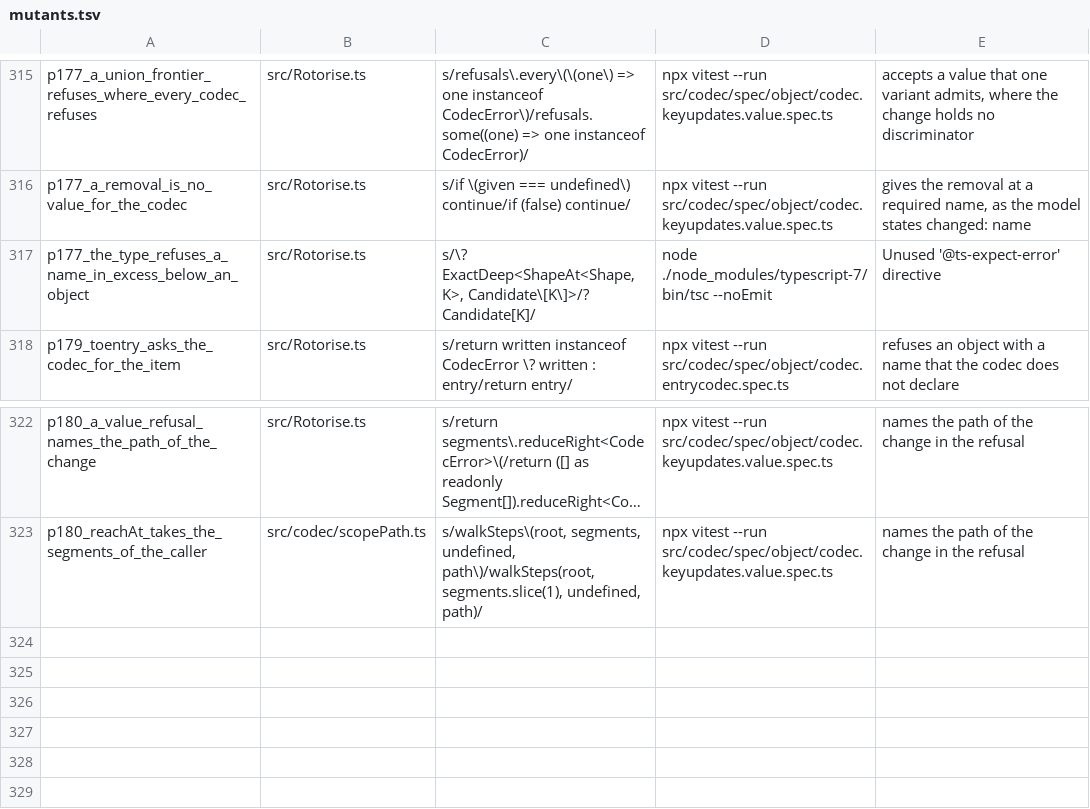
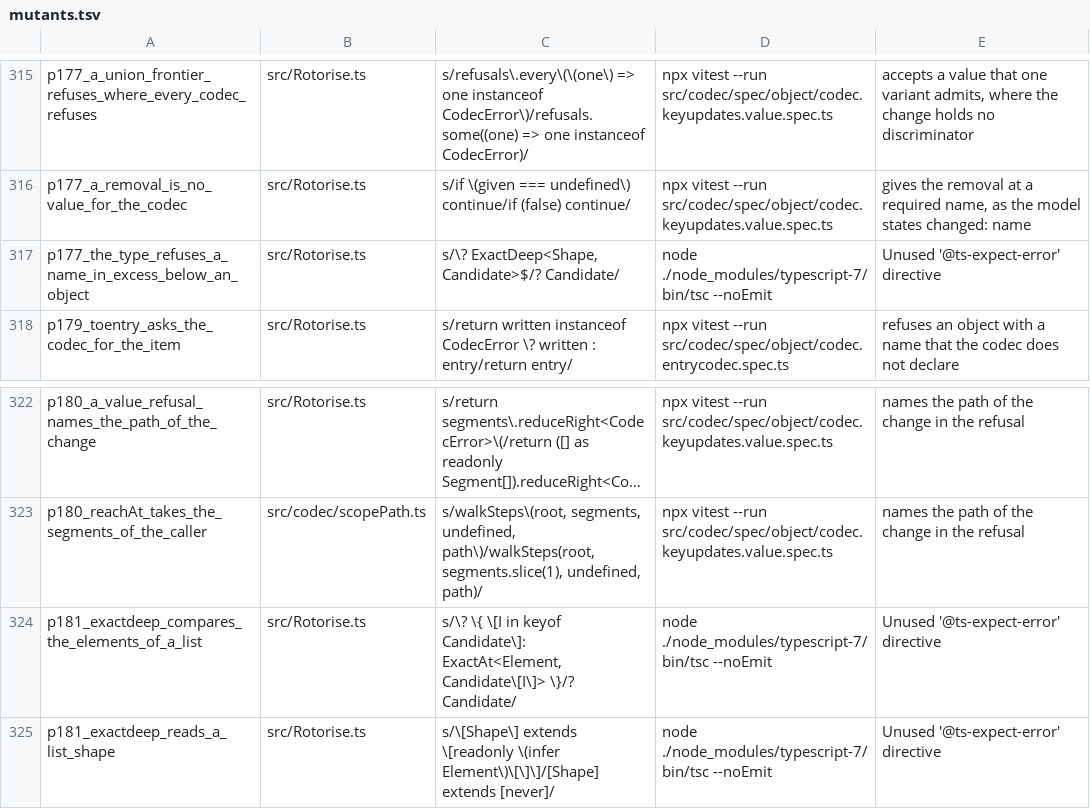
Before and after one commit to josher8a/rotorise, a TSV file: scripts/mutants.tsv, drawn as a sheet; only a part is shown, gaps mark what is left out; long unchanged cells end in …; the diff names each change by its address in the sheet, - before the commit and + after, or states it on an @@ line.

Commit message:
fix(types): ExactDeep compares the elements of a list
ExactDeep treated a list as a leaf, so the type accepted an extra name
in an element of a list. With a codec, toEntry and keyUpdates refuse
that element at run time.

A new ExactAt reads the value at one name. A list candidate against a
list shape compares each element with the element of the shape, and
keeps the form of the list, so a readonly list and a tuple compare too.
A list of a primitive holds no name to compare, and stays accepted. Leaf
loses its list member. The recursion reaches a list in a list and a list
below an object.

An object of a union is compared against every member, because
EntityNames reads each member. A name of another member compiles where
the codec refuses it. The gap is not specific to lists: it holds for an
object of a union, for an element of a list of a union, and for an
entity that is a union, for toEntry and for keyUpdates alike. The probe
shows the three cases, and docs/defects.md holds one Known entry for
them. The entry about the list is deleted.

codec.exactlist.spec.ts pins the rule: an extra name in an element is
refused in a fresh literal and in a variable, for a readonly list, a
tuple and a list in a list. Each refusal at run time asserts the reason
of the codec.

Measured on 8d557a7f and on this change:
- npx vitest --run: 3021 tests pass at the base, 3028 with the change.
- Eight pins equal the base. The pin of 14309 moves to 14372. The pin
  of 1314 does not move.
- The whole count of tsc on TypeScript 7 moves from 8959586 to 8977698.
- 2 mutant rows die, and 1 parent row fails at the base. The 186 rows
  of the changed source files die at --jobs 4. One row of P177 named
  the old text of ExactDeep, and now names the new text.
- type_bridge.py: 59 disagreements, the same set as the baseline.

```diff
--- a/scripts/mutants.tsv
+++ b/scripts/mutants.tsv
-C317: s/\? ExactDeep<ShapeAt<Shape, K>, Candidate\[K\]>/? Candidate[K]/
+C317: s/\? ExactDeep<Shape, Candidate>$/? Candidate/
+row 324: p181_exactdeep_compares_the_elements_of_a_list | src/Rotorise.ts | s/\? \{ \[I in keyof Candidate\]: ExactAt<Element, Candidate\[I\]> \}/? Candidate/ | node ./node_modules/typescript-7/bin/tsc --noEmit | Unused '@ts-expect-error' directive
+row 325: p181_exactdeep_reads_a_list_shape | src/Rotorise.ts | s/\[Shape\] extends \[readonly \(infer Element\)\[\]\]/[Shape] extends [never]/ | node ./node_modules/typescript-7/bin/tsc --noEmit | Unused '@ts-expect-error' directive
```
Also changed, not shown: 3 other files.
